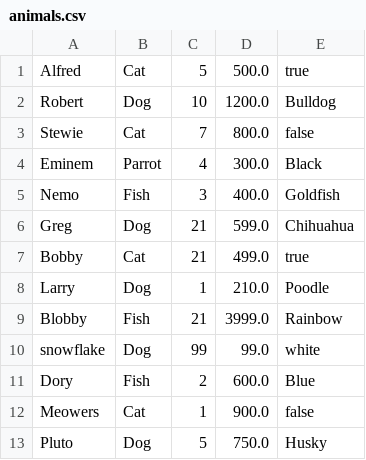
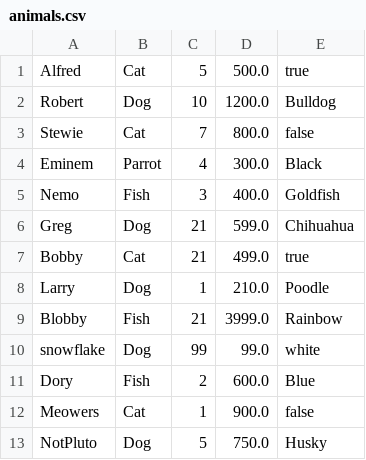
Before and after one commit to harishuss1/Java-PetShop, a CSV file: code/petshop/src/main/resources/animals.csv, drawn as a sheet.

```diff
--- a/code/petshop/src/main/resources/animals.csv
+++ b/code/petshop/src/main/resources/animals.csv
@@ -12,2 +12,2 @@ Dory,Fish,2,600.0,Blue
 Meowers,Cat,1,900.0,false
-Pluto,Dog,5,750.0,Husky
+NotPluto,Dog,5,750.0,Husky
```
Also changed, not shown: code/petshop/target/classes/animals.csv, 3 other files.
